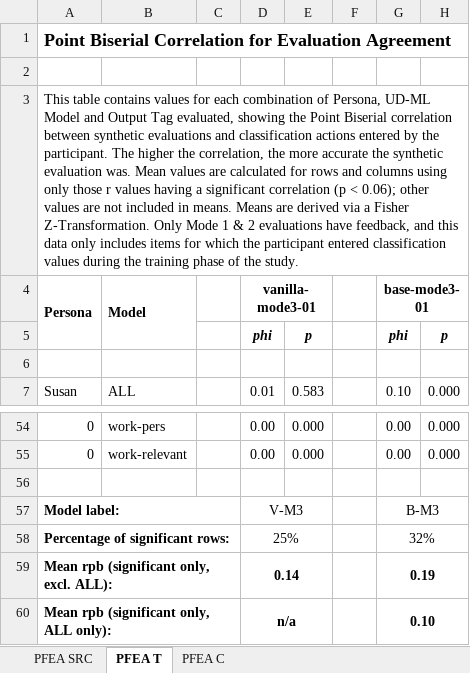
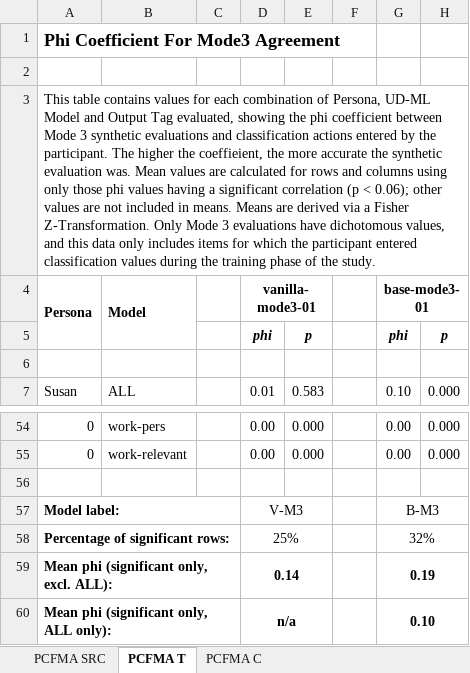
Before and after one commit to revisionist/ou-phd-resources, an Excel workbook: study/data/stats/combined/stats-combined-eval-agreement-m3.xlsx, sheet PCFMA T, drawn as a sheet; only a part is shown, gaps mark what is left out; values as stored, in another font and other column widths than the file's, no borders; the diff names each change by its address in the sheet, - before the commit and + after, or states it on an @@ line.

```diff
--- a/study/data/stats/combined/stats-combined-eval-agreement-m3.xlsx (sheet PCFMA T)
+++ b/study/data/stats/combined/stats-combined-eval-agreement-m3.xlsx (sheet PCFMA T)
-sheet tab: PFEA SRC
+sheet tab: PCFMA SRC
-sheet tab: PFEA T
+sheet tab: PCFMA T
-sheet tab: PFEA C
+sheet tab: PCFMA C
-A1: Point Biserial Correlation for Evaluation Agreement
+A1: Phi Coefficient For Mode3 Agreement
-A3: …showing the Point Biserial correlation between synthetic evaluations and classification actions entered by the participant. The higher the correlation, the more accurate the synthetic evaluation was. Mean values are calculated for rows and columns using only those r values having a significant correlation (p < 0.06); other values are not included in means. Means are derived via a Fisher Z-Transformation. Only Mode 1 & 2 evaluations have feedback, and this…
+A3: …showing the phi coefficient between Mode 3 synthetic evaluations and classification actions entered by the participant. The higher the coeffieient, the more accurate the synthetic evaluation was. Mean values are calculated for rows and columns using only those phi values having a significant correlation (p < 0.06); other values are not included in means. Means are derived via a Fisher Z-Transformation. Only Mode 3 evaluations have dichotomous values, and this…
-A59: Mean rpb (significant only, excl. ALL):
+A59: Mean phi (significant only, excl. ALL):
-A60: Mean rpb (significant only, ALL only):
+A60: Mean phi (significant only, ALL only):
```
Also changed, not shown: sheet PCFMA SRC, sheet PCFMA C, formulas that keep their value, charts or pictures, study/data/stats/combined/stats-combined-classification-agreement.xlsx, study/data/stats/combined/stats-combined-eval-diff.xlsx.
